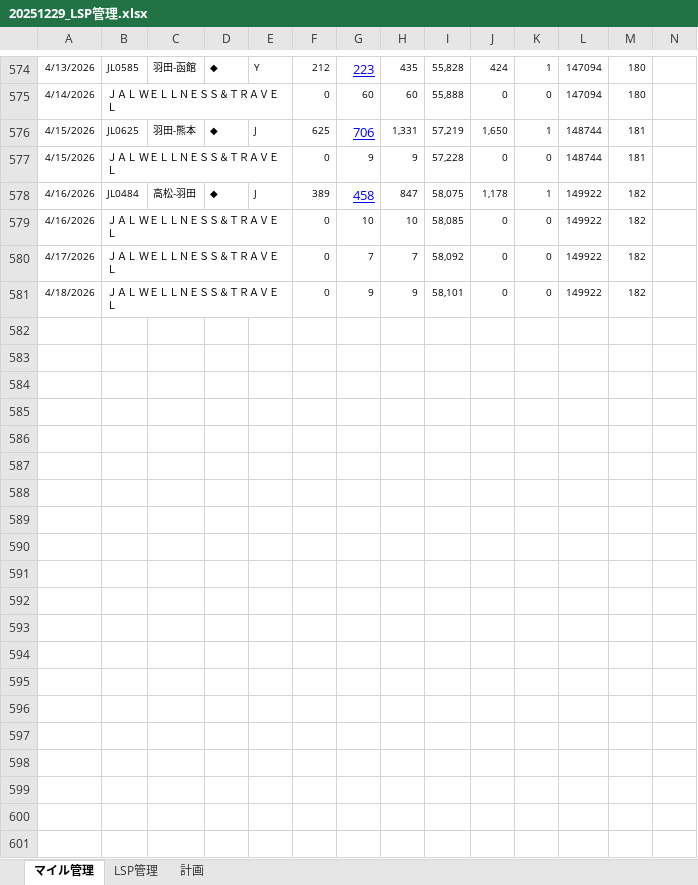
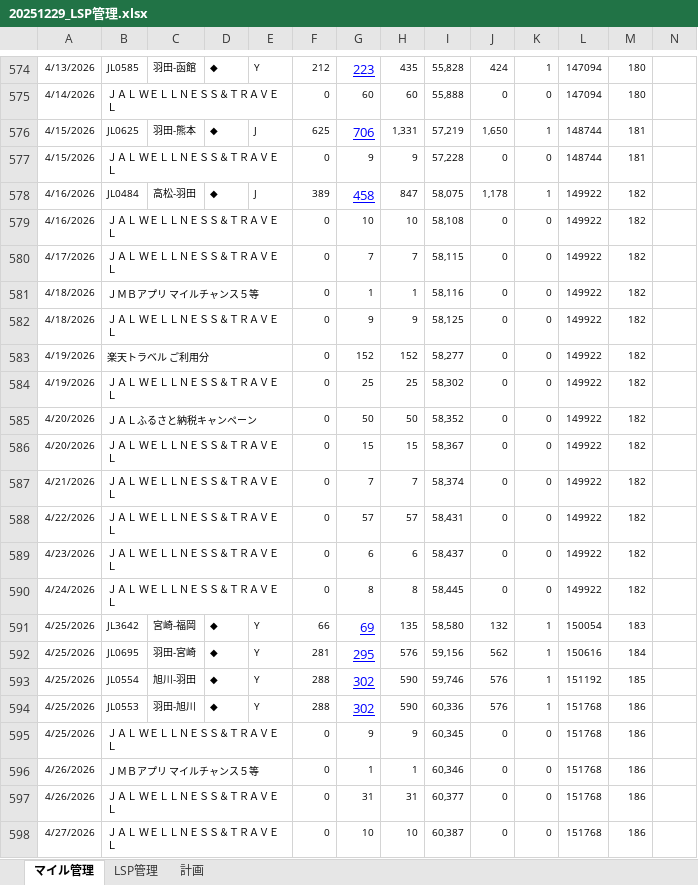
Before and after one commit to mineo1178/jal-status-viewer, an Excel workbook: data/20251229_LSP管理.xlsx, sheet マイル管理, drawn as a sheet; only a part is shown, gaps mark what is left out; values as stored, in another font and other column widths than the file's, no borders; charts and pictures not drawn; addresses are those after the commit; rows hold the shown columns only; the diff covers the shown part only; the diff names each change by its address in the sheet, - before the commit and + after, or states it on an @@ line.

```diff
--- a/data/20251229_LSP管理.xlsx (sheet マイル管理)
+++ b/data/20251229_LSP管理.xlsx (sheet マイル管理)
-I579: 58,085
+I579: 58,108
-I580: 58,092
+I580: 58,115
+row 581: 4/18/2026 | ＪＭＢアプリ マイルチャンス５等 |  |  |  | 0 | 1 | 1 | 58,116 | 0 | 0 | 149922 | 182
-I582: 58,101
+I582: 58,125
+row 583: 4/19/2026 | 楽天トラベル ご利用分 |  |  |  | 0 | 152 | 152 | 58,277 | 0 | 0 | 149922 | 182
+row 584: 4/19/2026 | ＪＡＬ ＷＥＬＬＮＥＳＳ＆ＴＲＡＶＥＬ |  |  |  | 0 | 25 | 25 | 58,302 | 0 | 0 | 149922 | 182
+row 585: 4/20/2026 | ＪＡＬふるさと納税キャンペーン |  |  |  | 0 | 50 | 50 | 58,352 | 0 | 0 | 149922 | 182
+row 586: 4/20/2026 | ＪＡＬ ＷＥＬＬＮＥＳＳ＆ＴＲＡＶＥＬ |  |  |  | 0 | 15 | 15 | 58,367 | 0 | 0 | 149922 | 182
+row 587: 4/21/2026 | ＪＡＬ ＷＥＬＬＮＥＳＳ＆ＴＲＡＶＥＬ |  |  |  | 0 | 7 | 7 | 58,374 | 0 | 0 | 149922 | 182
+row 588: 4/22/2026 | ＪＡＬ ＷＥＬＬＮＥＳＳ＆ＴＲＡＶＥＬ |  |  |  | 0 | 57 | 57 | 58,431 | 0 | 0 | 149922 | 182
+row 589: 4/23/2026 | ＪＡＬ ＷＥＬＬＮＥＳＳ＆ＴＲＡＶＥＬ |  |  |  | 0 | 6 | 6 | 58,437 | 0 | 0 | 149922 | 182
+row 590: 4/24/2026 | ＪＡＬ ＷＥＬＬＮＥＳＳ＆ＴＲＡＶＥＬ |  |  |  | 0 | 8 | 8 | 58,445 | 0 | 0 | 149922 | 182
+row 591: 4/25/2026 | JL3642 | 宮崎-福岡 | ◆ | Y | 66 | 69 | 135 | 58,580 | 132 | 1 | 150054 | 183
+row 592: 4/25/2026 | JL0695 | 羽田-宮崎 | ◆ | Y | 281 | 295 | 576 | 59,156 | 562 | 1 | 150616 | 184
+row 593: 4/25/2026 | JL0554 | 旭川-羽田 | ◆ | Y | 288 | 302 | 590 | 59,746 | 576 | 1 | 151192 | 185
+row 594: 4/25/2026 | JL0553 | 羽田-旭川 | ◆ | Y | 288 | 302 | 590 | 60,336 | 576 | 1 | 151768 | 186
+row 595: 4/25/2026 | ＪＡＬ ＷＥＬＬＮＥＳＳ＆ＴＲＡＶＥＬ |  |  |  | 0 | 9 | 9 | 60,345 | 0 | 0 | 151768 | 186
+row 596: 4/26/2026 | ＪＭＢアプリ マイルチャンス５等 |  |  |  | 0 | 1 | 1 | 60,346 | 0 | 0 | 151768 | 186
+row 597: 4/26/2026 | ＪＡＬ ＷＥＬＬＮＥＳＳ＆ＴＲＡＶＥＬ |  |  |  | 0 | 31 | 31 | 60,377 | 0 | 0 | 151768 | 186
+row 598: 4/27/2026 | ＪＡＬ ＷＥＬＬＮＥＳＳ＆ＴＲＡＶＥＬ |  |  |  | 0 | 10 | 10 | 60,387 | 0 | 0 | 151768 | 186
```
Also changed, not shown: 4 edited cells elsewhere in this sheet, sheet 計画, sheet LSP管理, formulas that keep their value, charts or pictures.
